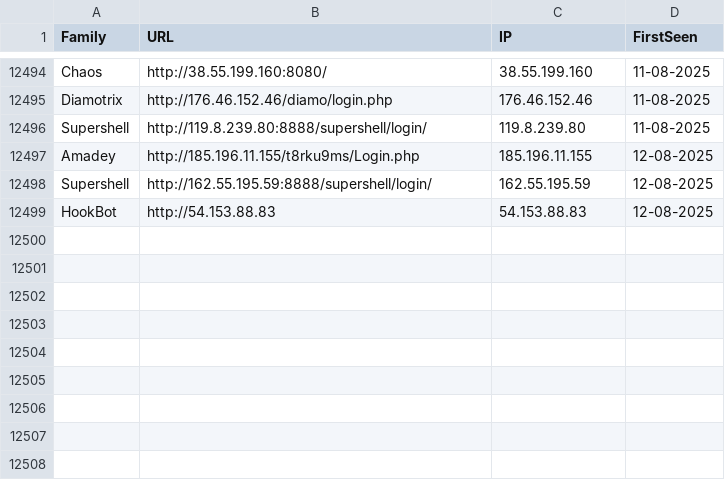
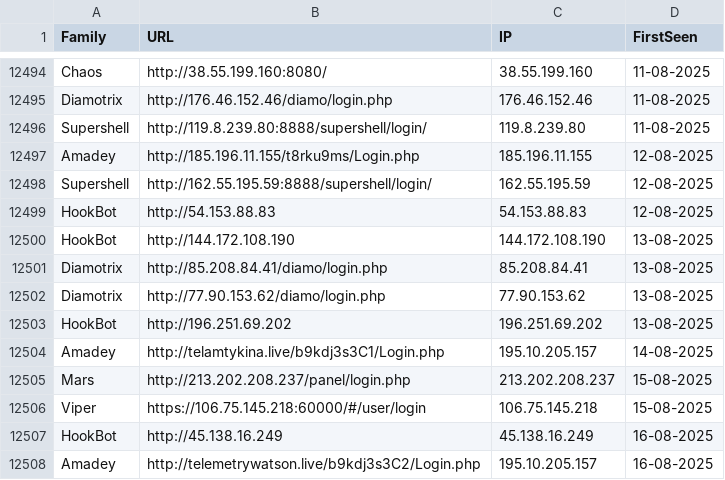
Before and after one commit to blacko3/testing, a CSV file: viriback.csv, drawn as a sheet; only a part is shown, gaps mark what is left out.

```diff
--- a/viriback.csv
+++ b/viriback.csv
@@ -12499 +12499,10 @@ Supershell,http://162.55.195.59:8888/supershell/login/,162.55.195.59,12-08-2025
 HookBot,http://54.153.88.83,54.153.88.83,12-08-2025
+HookBot,http://144.172.108.190,144.172.108.190,13-08-2025
+Diamotrix,http://85.208.84.41/diamo/login.php,85.208.84.41,13-08-2025
+Diamotrix,http://77.90.153.62/diamo/login.php,77.90.153.62,13-08-2025
+HookBot,http://196.251.69.202,196.251.69.202,13-08-2025
+Amadey,http://telamtykina.live/b9kdj3s3C1/Login.php,195.10.205.157,14-08-2025
+Mars,http://213.202.208.237/panel/login.php,213.202.208.237,15-08-2025
+Viper,https://106.75.145.218:60000/#/user/login,106.75.145.218,15-08-2025
+HookBot,http://45.138.16.249,45.138.16.249,16-08-2025
+Amadey,http://telemetrywatson.live/b9kdj3s3C2/Login.php,195.10.205.157,16-08-2025
```
Also changed, not shown: 13 other files.
